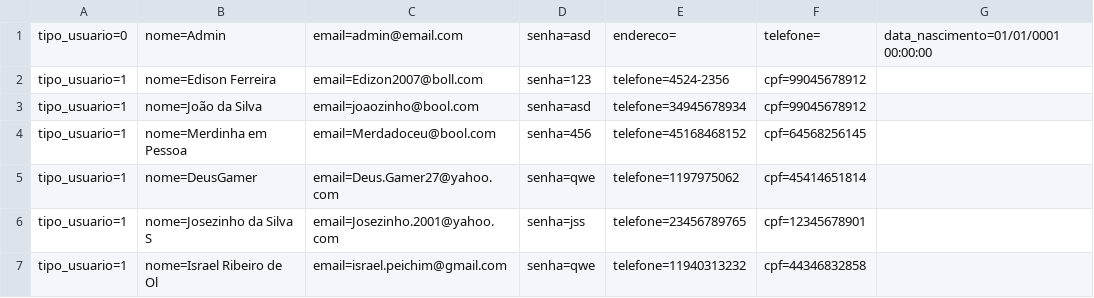
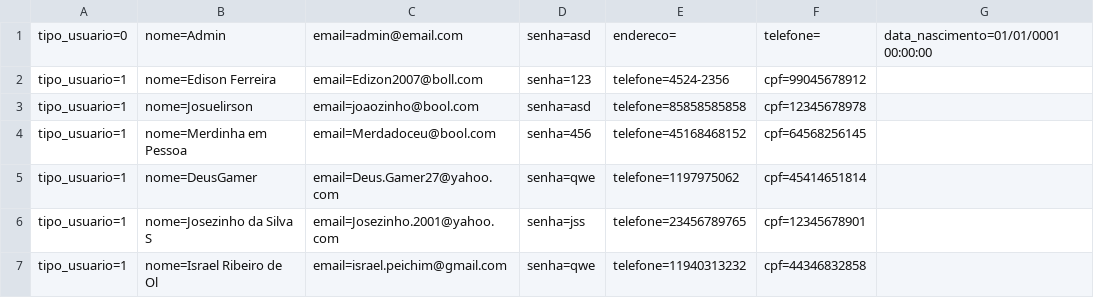
Before and after one commit to israaoliver/2s---2019---Sprint4, a CSV file: RoleTopMVC/Database/Cliente.csv, drawn as a sheet.

```diff
--- a/RoleTopMVC/Database/Cliente.csv
+++ b/RoleTopMVC/Database/Cliente.csv
@@ -2,3 +2,3 @@ tipo_usuario=0;nome=Admin;email=admin@email.com;senha=asd;endereco=;telefone=;da
 tipo_usuario=1;nome=Edison Ferreira;email=Edizon2007@boll.com;senha=123;telefone=4524-2356;cpf=99045678912
-tipo_usuario=1;nome=João da Silva;email=joaozinho@bool.com;senha=asd;telefone=34945678934;cpf=99045678912
+tipo_usuario=1;nome=Josuelirson;email=joaozinho@bool.com;senha=asd;telefone=85858585858;cpf=12345678978
 tipo_usuario=1;nome=Merdinha em Pessoa ;email=Merdadoceu@bool.com;senha=456;telefone=45168468152;cpf=64568256145
```
Also changed, not shown: RoleTopMVC/Database/Evento.csv, RoleTopMVC/Database/Suporte.csv, 28 other files.
